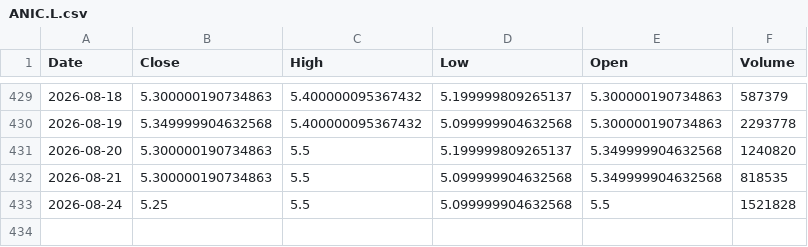
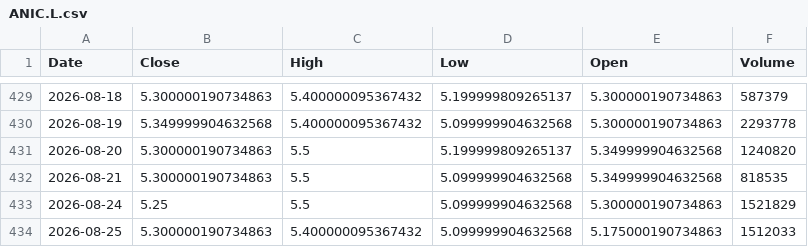
Before and after one commit to Stell0/financealerts, a CSV file: data/ANIC.L.csv, drawn as a sheet; only a part is shown, gaps mark what is left out.

```diff
--- a/data/ANIC.L.csv
+++ b/data/ANIC.L.csv
@@ -432,2 +432,3 @@ Date,Close,High,Low,Open,Volume
 2026-08-21,5.300000190734863,5.5,5.099999904632568,5.349999904632568,818535
-2026-08-24,5.25,5.5,5.099999904632568,5.5,1521828
+2026-08-24,5.25,5.5,5.099999904632568,5.300000190734863,1521829
+2026-08-25,5.300000190734863,5.400000095367432,5.099999904632568,5.175000190734863,1512033
```
Also changed, not shown: data/AMAT.csv, data/ASML.csv, 57 other files.
